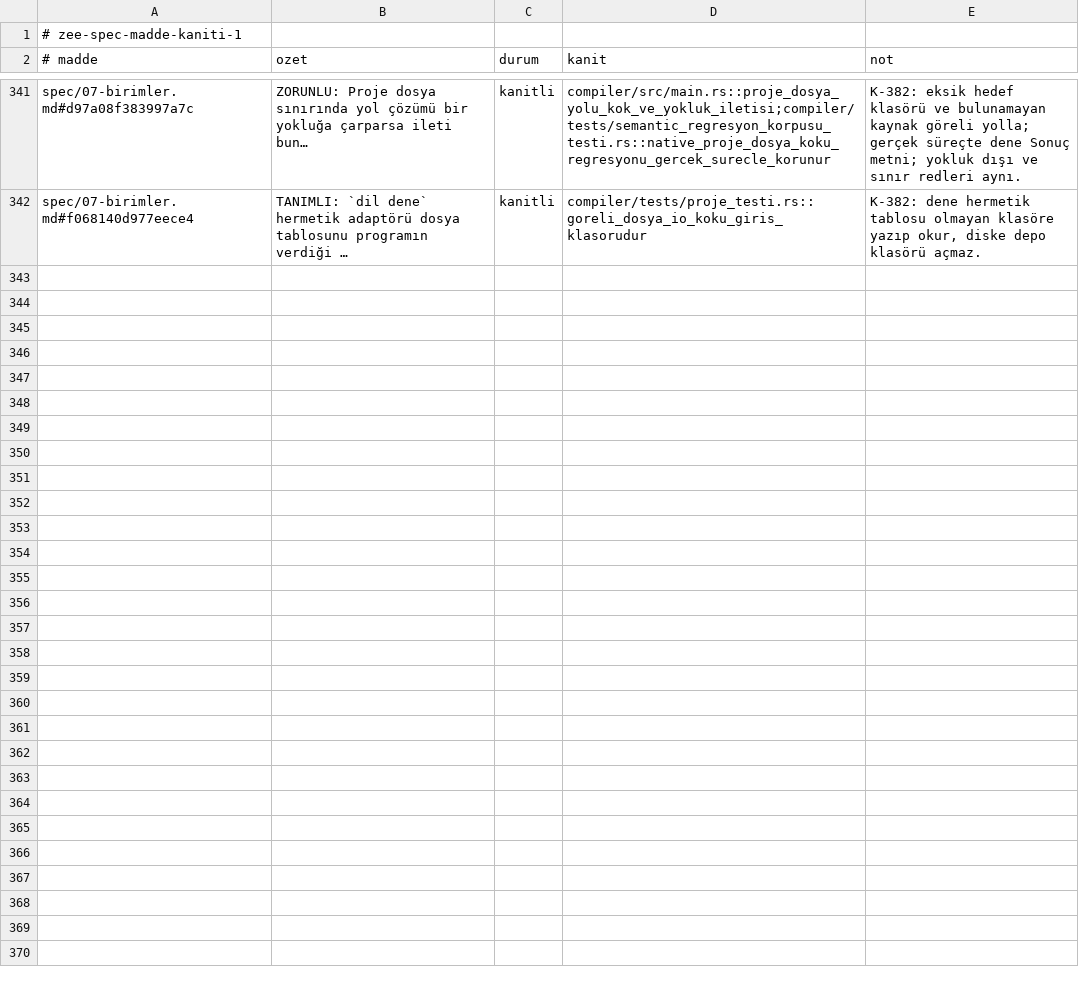
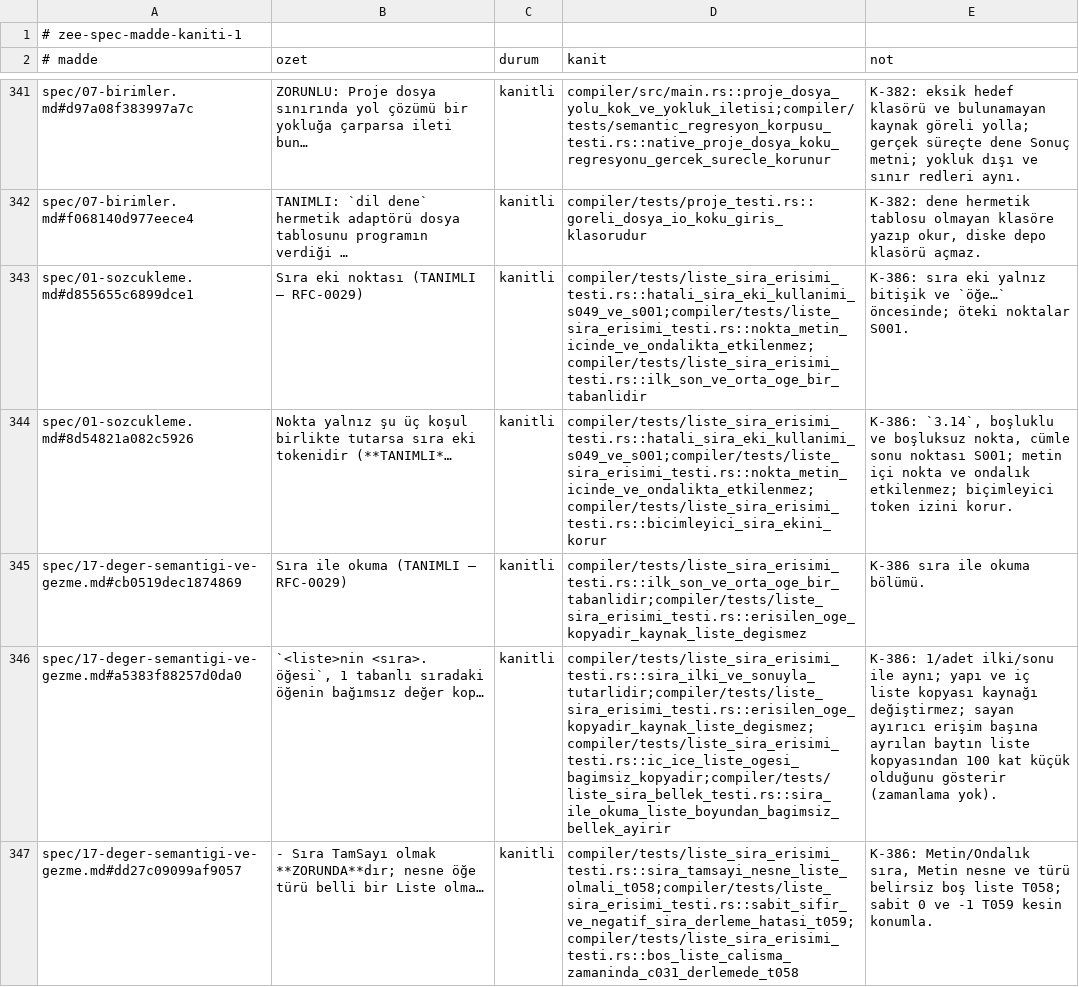
Before and after one commit to merbay-erp/zee, a TSV file: docs/spec-madde-kaniti-v1.tsv, drawn as a sheet; only a part is shown, gaps mark what is left out; the diff covers the shown part only; the diff names each change by its address in the sheet, - before the commit and + after, or states it on an @@ line.

```diff
--- a/docs/spec-madde-kaniti-v1.tsv
+++ b/docs/spec-madde-kaniti-v1.tsv
+row 343: spec/01-sozcukleme.md#d855655c6899dce1 | Sıra eki noktası (TANIMLI — RFC-0029) | kanitli | compiler/tests/liste_sira_erisimi_testi.rs::hatali_sira_eki_kullanimi_s049_ve_s001;compiler/tests/liste_sira_erisimi_testi.rs::nokta_metin_icinde_ve_ondalikta_etkilenmez;compiler/tests/liste_sira_erisimi_testi.rs::ilk_son_ve_orta_oge_bir_tabanlidir | K-386: sıra eki yalnız bitişik ve `öğe…` öncesinde; öteki noktalar S001.
+row 344: spec/01-sozcukleme.md#8d54821a082c5926 | Nokta yalnız şu üç koşul birlikte tutarsa sıra eki tokenidir (**TANIMLI*… | kanitli | compiler/tests/liste_sira_erisimi_testi.rs::hatali_sira_eki_kullanimi_s049_ve_s001;compiler/tests/liste_sira_erisimi_testi.rs::nokta_metin_icinde_ve_ondalikta_etkilenmez;compiler/tests/liste_sira_erisimi_testi.rs::bicimleyici_sira_ekini_korur | K-386: `3.14`, boşluklu ve boşluksuz nokta, cümle sonu noktası S001; metin içi nokta ve ondalık etkilenmez; biçimleyici token izini korur.
+row 345: spec/17-deger-semantigi-ve-gezme.md#cb0519dec1874869 | Sıra ile okuma (TANIMLI — RFC-0029) | kanitli | compiler/tests/liste_sira_erisimi_testi.rs::ilk_son_ve_orta_oge_bir_tabanlidir;compiler/tests/liste_sira_erisimi_testi.rs::erisilen_oge_kopyadir_kaynak_liste_degismez | K-386 sıra ile okuma bölümü.
+row 346: spec/17-deger-semantigi-ve-gezme.md#a5383f88257d0da0 | `<liste>nin <sıra>. öğesi`, 1 tabanlı sıradaki öğenin bağımsız değer kop… | kanitli | compiler/tests/liste_sira_erisimi_testi.rs::sira_ilki_ve_sonuyla_tutarlidir;compiler/tests/liste_sira_erisimi_testi.rs::erisilen_oge_kopyadir_kaynak_liste_degismez;compiler/tests/liste_sira_erisimi_testi.rs::ic_ice_liste_ogesi_bagimsiz_kopyadir;compiler/tests/liste_sira_bellek_testi.rs::sira_ile_okuma_liste_boyundan_bagimsiz_bellek_ayirir | K-386: 1/adet ilki/sonu ile aynı; yapı ve iç liste kopyası kaynağı değiştirmez; sayan ayırıcı erişim başına ayrılan baytın liste kopyasından 100 kat küçük olduğunu gösterir (zamanlama yok).
+row 347: spec/17-deger-semantigi-ve-gezme.md#dd27c09099af9057 | - Sıra TamSayı olmak **ZORUNDA**dır; nesne öğe türü belli bir Liste olma… | kanitli | compiler/tests/liste_sira_erisimi_testi.rs::sira_tamsayi_nesne_liste_olmali_t058;compiler/tests/liste_sira_erisimi_testi.rs::sabit_sifir_ve_negatif_sira_derleme_hatasi_t059;compiler/tests/liste_sira_erisimi_testi.rs::bos_liste_calisma_zamaninda_c031_derlemede_t058 | K-386: Metin/Ondalık sıra, Metin nesne ve türü belirsiz boş liste T058; sabit 0 ve -1 T059 kesin konumla.
```
Also changed, not shown: 4 added rows elsewhere in this file, docs/kanit-haritasi-v1.tsv, docs/v1-syntax-freeze-v1.tsv, 51 other files.
